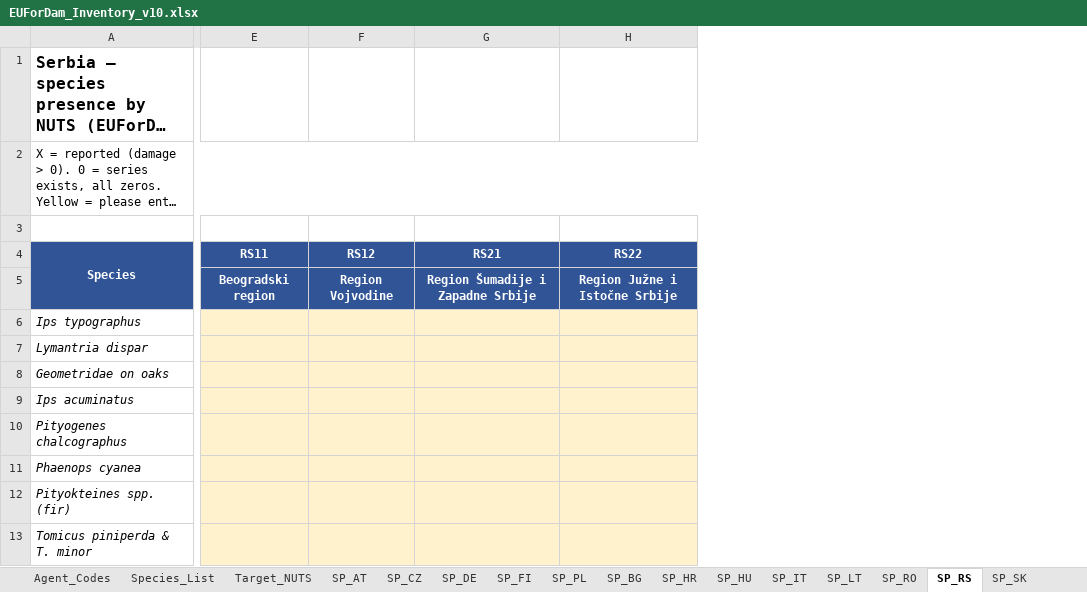
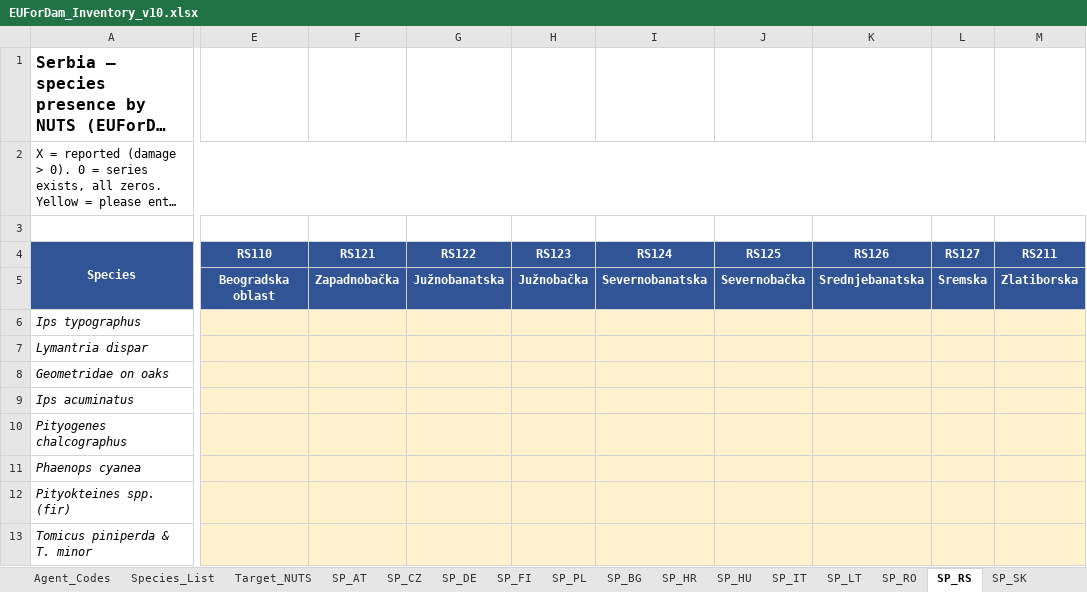
Before and after one commit to hazari2121/githubtraining, an Excel workbook: EUForDam/EUForDam_Inventory_v10.xlsx, sheet SP_RS, drawn as a sheet; only a part is shown, gaps mark what is left out; long unchanged cells end in …; values as stored, in another font and other column widths than the file's, no borders; removed rows and columns are numbered as before the commit, all else as after; the diff covers the shown part only; the diff names each change by its address in the sheet, - before the commit and + after, or states it on an @@ line.

```diff
--- a/EUForDam/EUForDam_Inventory_v10.xlsx (sheet SP_RS)
+++ b/EUForDam/EUForDam_Inventory_v10.xlsx (sheet SP_RS)
-column E (RS11), row 5: Beogradski region
-column F (RS12), row 5: Region Vojvodine
-column G (RS21), row 5: Region Šumadije i Zapadne Srbije
-column H (RS22), row 5: Region Južne i Istočne Srbije
+column E (RS110), row 5: Beogradska oblast
+column F (RS121), row 5: Zapadnobačka
+column G (RS122), row 5: Južnobanatska
+column H (RS123), row 5: Južnobačka
+column I (RS124), row 5: Severnobanatska
+column J (RS125), row 5: Severnobačka
+column K (RS126), row 5: Srednjebanatska
+column L (RS127), row 5: Sremska
+column M (RS211), row 5: Zlatiborska
```
Also changed, not shown: 16 added columns elsewhere in this sheet, sheet Target_NUTS, sheet Abiotic, sheet Incoming_Check, sheet Inventory_Countries, sheet README, 1 other file.
